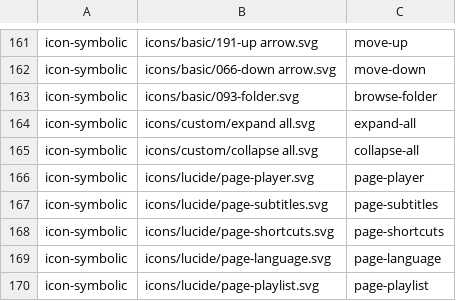
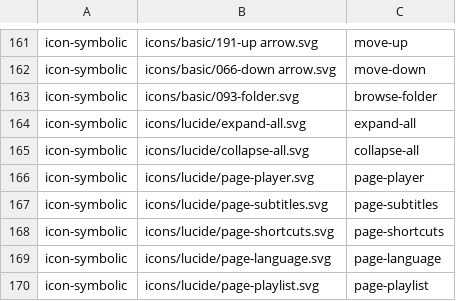
Before and after one commit to vzhd1701/gridplayer, a CSV file: resources/resources.csv, drawn as a sheet; only a part is shown, gaps mark what is left out.

```diff
--- a/resources/resources.csv
+++ b/resources/resources.csv
@@ -163,4 +163,4 @@ icon-symbolic,icons/basic/066-down arrow.svg,move-down
 icon-symbolic,icons/basic/093-folder.svg,browse-folder
-icon-symbolic,icons/custom/expand all.svg,expand-all
-icon-symbolic,icons/custom/collapse all.svg,collapse-all
+icon-symbolic,icons/lucide/expand-all.svg,expand-all
+icon-symbolic,icons/lucide/collapse-all.svg,collapse-all
 icon-symbolic,icons/lucide/page-player.svg,page-player
```
Also changed, not shown: 11 other files.
